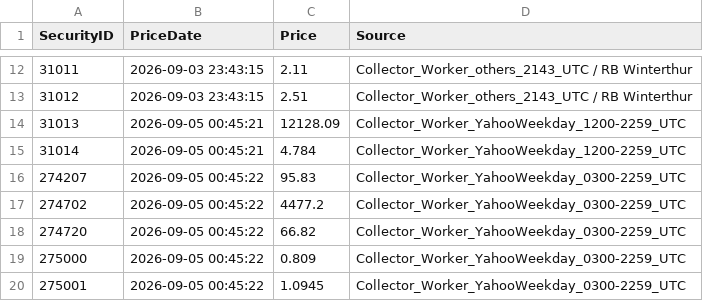
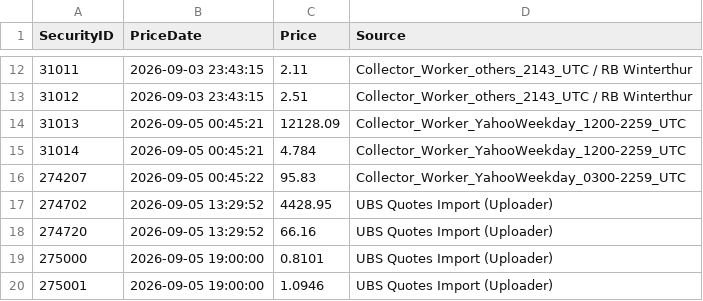
Before and after one commit to Munotstadt/securitydashboard, a CSV file: data/securityprices.csv, drawn as a sheet; only a part is shown, gaps mark what is left out; the diff covers the shown part only.

```diff
--- a/data/securityprices.csv
+++ b/data/securityprices.csv
@@ -16,5 +16,5 @@
 274207,2026-09-05 00:45:22,95.83,Collector_Worker_YahooWeekday_0300-2259_UTC
-274702,2026-09-05 00:45:22,4477.2,Collector_Worker_YahooWeekday_0300-2259_UTC
-274720,2026-09-05 00:45:22,66.82,Collector_Worker_YahooWeekday_0300-2259_UTC
-275000,2026-09-05 00:45:22,0.809,Collector_Worker_YahooWeekday_0300-2259_UTC
-275001,2026-09-05 00:45:22,1.0945,Collector_Worker_YahooWeekday_0300-2259_UTC
+274702,2026-09-05 13:29:52,4428.95,UBS Quotes Import (Uploader)
+274720,2026-09-05 13:29:52,66.16,UBS Quotes Import (Uploader)
+275000,2026-09-05 19:00:00,0.8101,UBS Quotes Import (Uploader)
+275001,2026-09-05 19:00:00,1.0946,UBS Quotes Import (Uploader)
```
Also changed, not shown: 21 edited cells elsewhere in this file.
